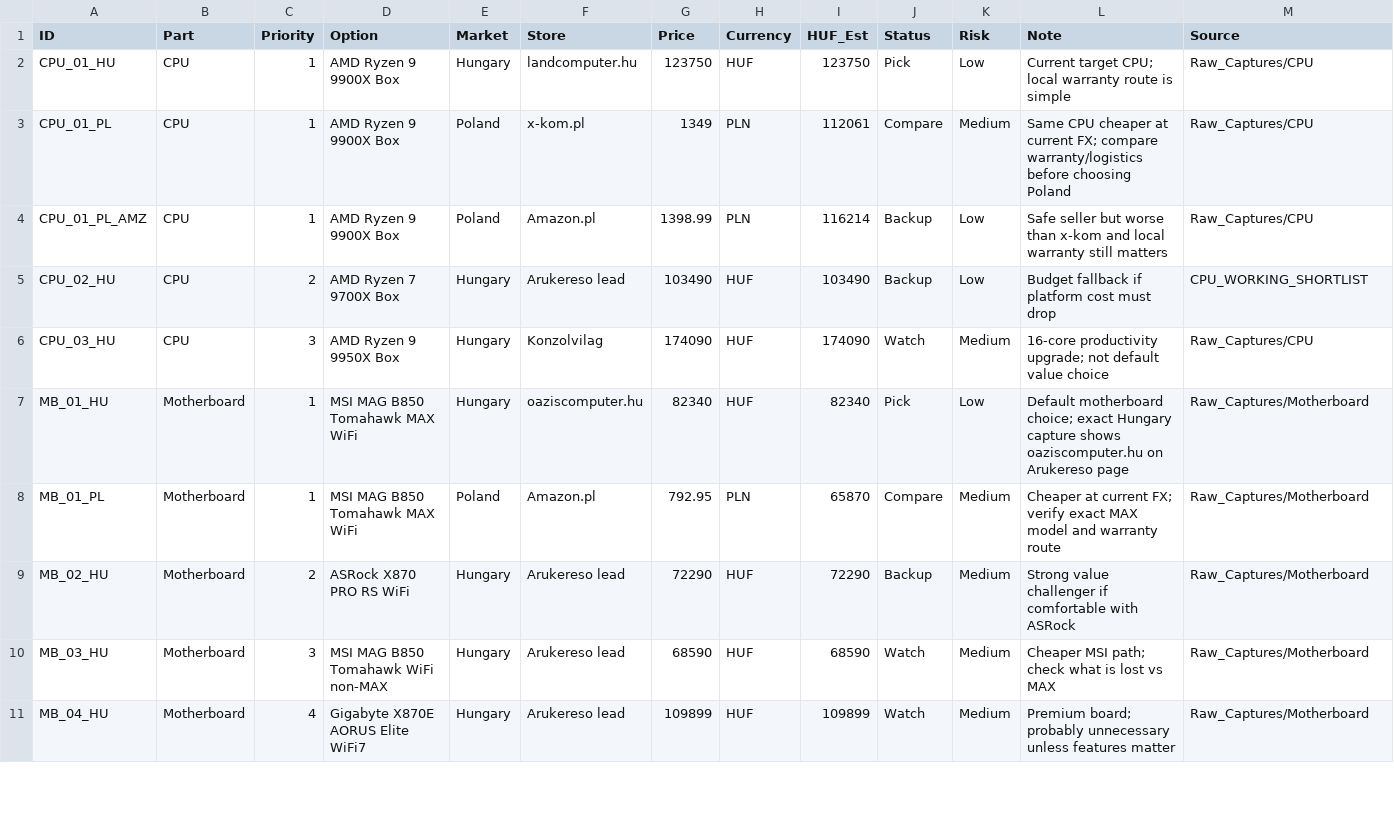
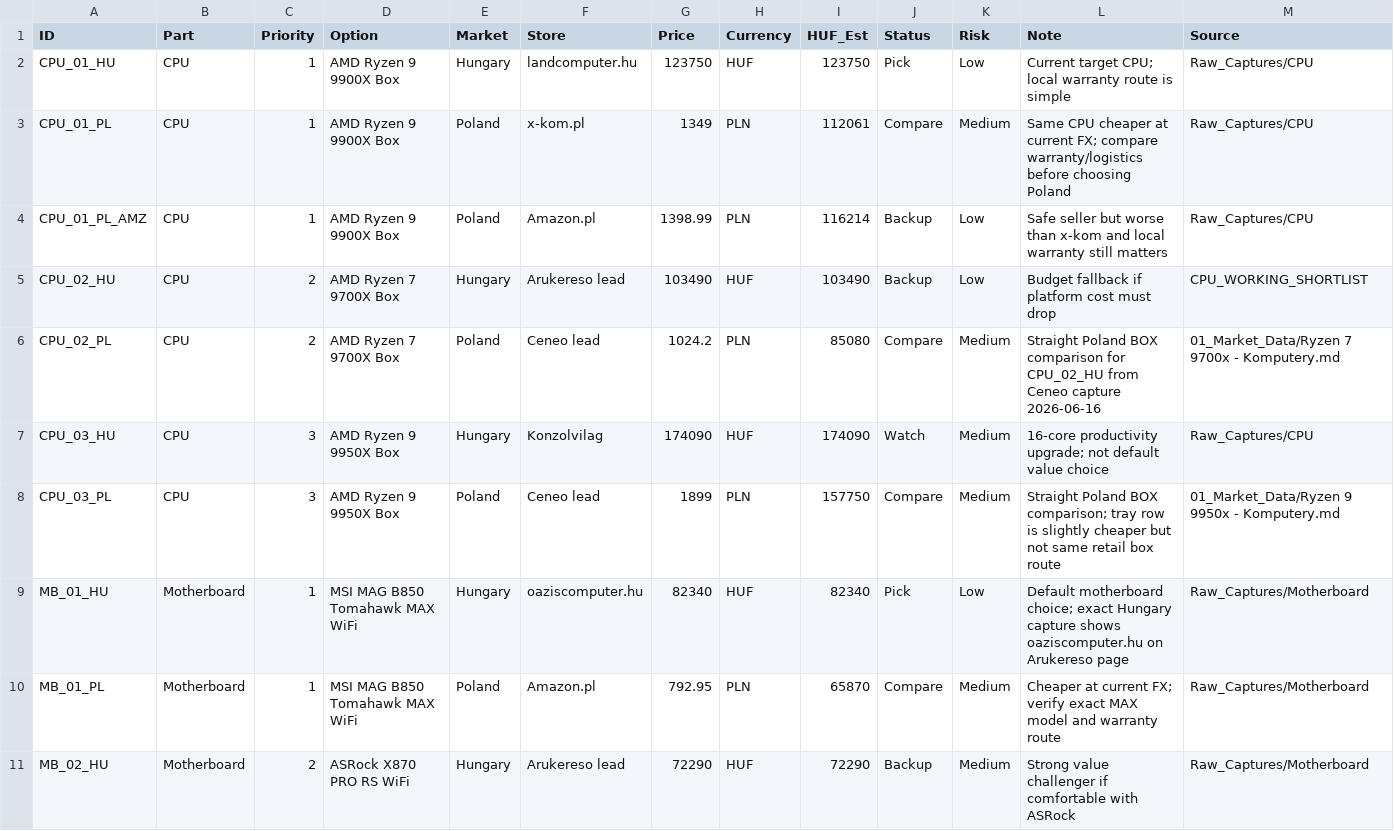
Before and after one commit to RomaAnthony/pc-build-planner, a CSV file: 02_PC_Builds/parts_options_seed.csv, drawn as a sheet; only a part is shown; the shorter side is filled out with more unchanged rows; the diff covers the shown part only.

Commit message:
Add Poland comparison captures

```diff
--- a/02_PC_Builds/parts_options_seed.csv
+++ b/02_PC_Builds/parts_options_seed.csv
@@ -5,3 +5,5 @@ CPU_01_PL_AMZ,CPU,1,AMD Ryzen 9 9900X Box,Poland,Amazon.pl,1398.99,PLN,116214,Ba
 CPU_02_HU,CPU,2,AMD Ryzen 7 9700X Box,Hungary,Arukereso lead,103490,HUF,103490,Backup,Low,Budget fallback if platform cost must drop,CPU_WORKING_SHORTLIST
+CPU_02_PL,CPU,2,AMD Ryzen 7 9700X Box,Poland,Ceneo lead,1024.2,PLN,85080,Compare,Medium,Straight Poland BOX comparison for CPU_02_HU from Ceneo capture 2026-06-16,01_Market_Data/Ryzen 7 9700x - Komputery.md
 CPU_03_HU,CPU,3,AMD Ryzen 9 9950X Box,Hungary,Konzolvilag,174090,HUF,174090,Watch,Medium,16-core productivity upgrade; not default value choice,Raw_Captures/CPU
+CPU_03_PL,CPU,3,AMD Ryzen 9 9950X Box,Poland,Ceneo lead,1899,PLN,157750,Compare,Medium,Straight Poland BOX comparison; tray row is slightly cheaper but not same retail box route,01_Market_Data/Ryzen 9 9950x - Komputery.md
 MB_01_HU,Motherboard,1,MSI MAG B850 Tomahawk MAX WiFi,Hungary,oaziscomputer.hu,82340,HUF,82340,Pick,Low,Default motherboard choice; exact Hungary capture shows oaziscomputer.hu on Arukereso page,Raw_Captures/Motherboard
```
Also changed, not shown: 6 added rows elsewhere in this file, 14 other files.
